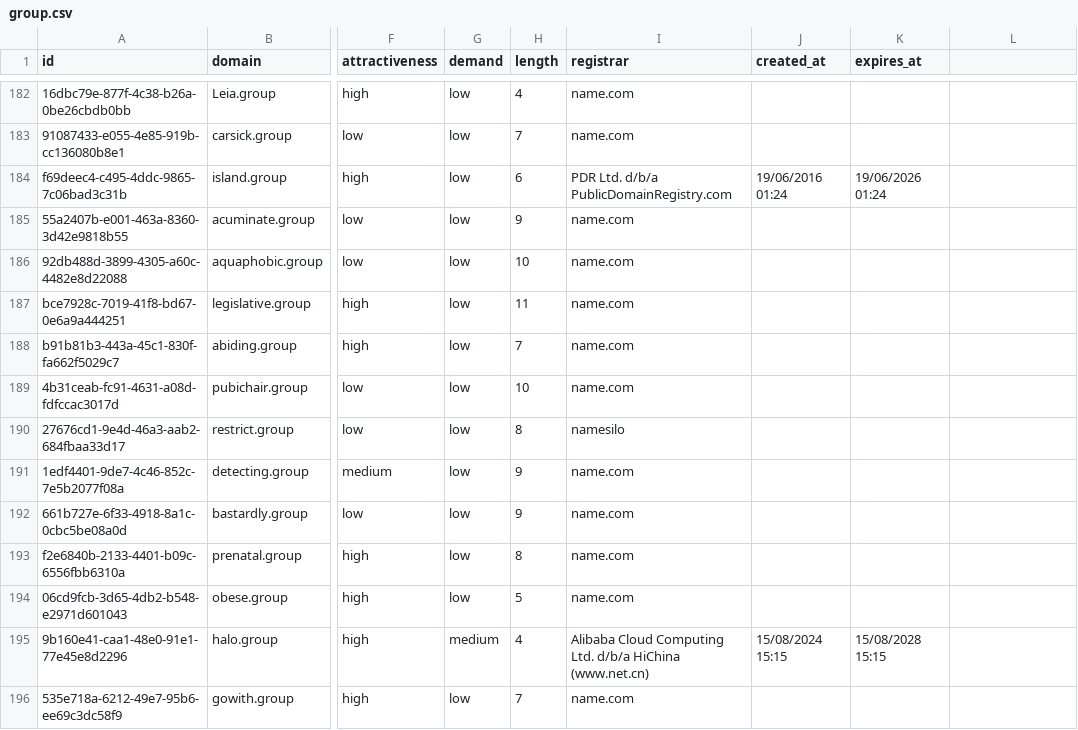
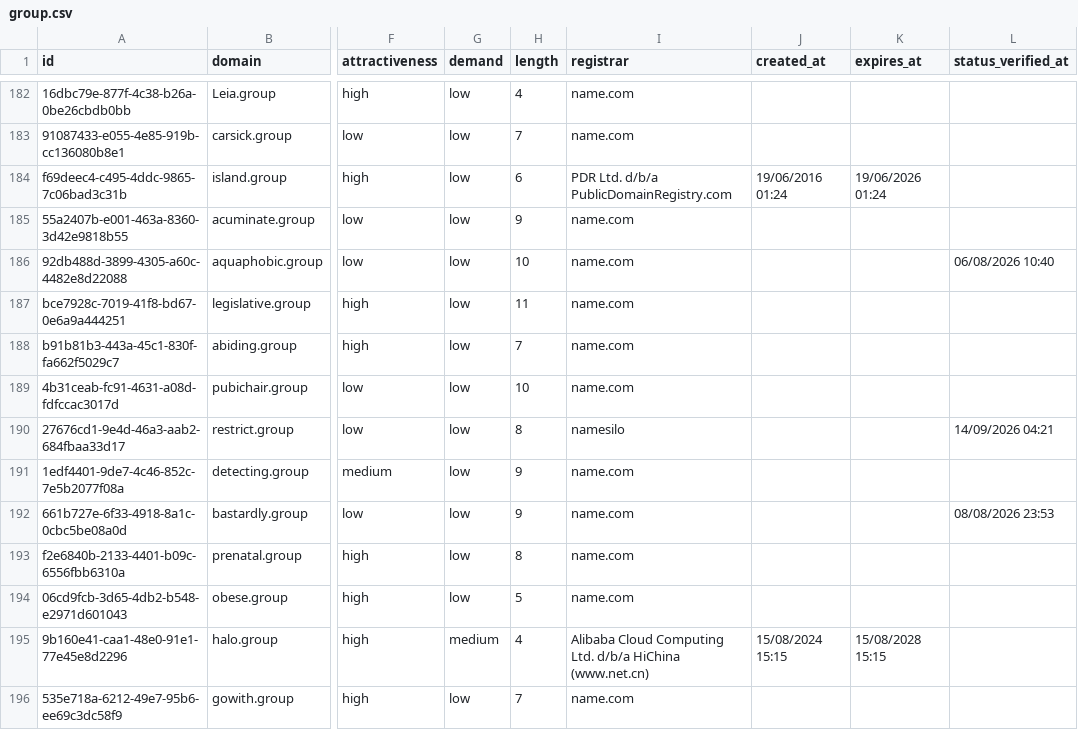
Before and after one commit to UniqueDomains/group-oneword-domains, a CSV file: group.csv, drawn as a sheet; only a part is shown, gaps mark what is left out; the diff covers the shown part only; the diff names each change by its address in the sheet, - before the commit and + after, or states it on an @@ line.

```diff
--- a/group.csv
+++ b/group.csv
-L1: (empty)
+L1: status_verified_at
-L186 (status_verified_at): (empty)
+L186 (status_verified_at): 06/08/2026 10:40
-L190 (status_verified_at): (empty)
+L190 (status_verified_at): 14/09/2026 04:21
-L192 (status_verified_at): (empty)
+L192 (status_verified_at): 08/08/2026 23:53
```
Also changed, not shown: 141 edited cells elsewhere in this file, 6 other files.
